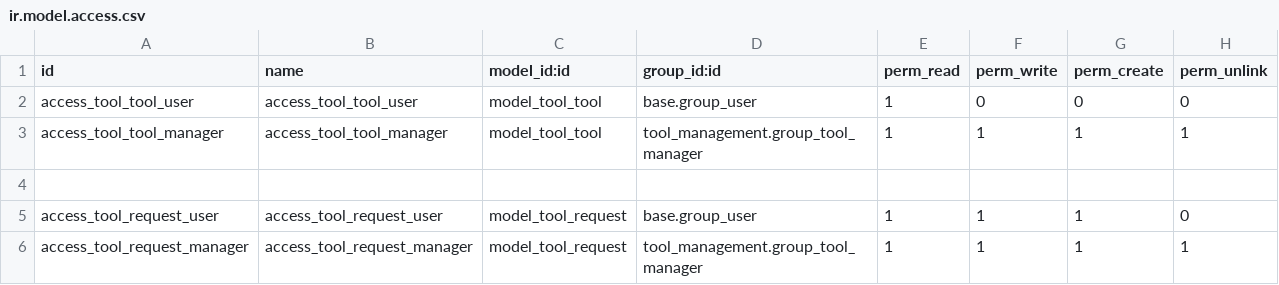
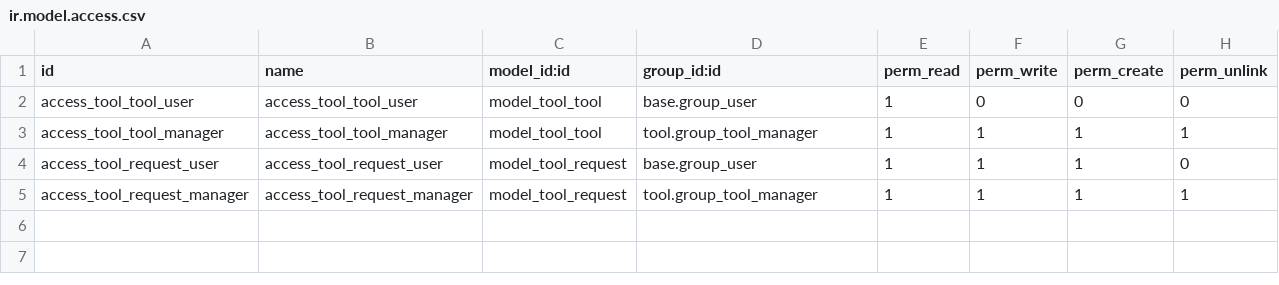
Before and after one commit to FSCloudLion/tool_management, a CSV file: tool_management/security/ir.model.access.csv, drawn as a sheet.

```diff
--- a/tool_management/security/ir.model.access.csv
+++ b/tool_management/security/ir.model.access.csv
@@ -2,5 +2,4 @@ id,name,model_id:id,group_id:id,perm_read,perm_write,perm_create,perm_unlink
 access_tool_tool_user,access_tool_tool_user,model_tool_tool,base.group_user,1,0,0,0
-access_tool_tool_manager,access_tool_tool_manager,model_tool_tool,tool_management.group_tool_manager,1,1,1,1
-
+access_tool_tool_manager,access_tool_tool_manager,model_tool_tool,tool.group_tool_manager,1,1,1,1
 access_tool_request_user,access_tool_request_user,model_tool_request,base.group_user,1,1,1,0
-access_tool_request_manager,access_tool_request_manager,model_tool_request,tool_management.group_tool_manager,1,1,1,1
+access_tool_request_manager,access_tool_request_manager,model_tool_request,tool.group_tool_manager,1,1,1,1
```
Also changed, not shown: 15 other files.
